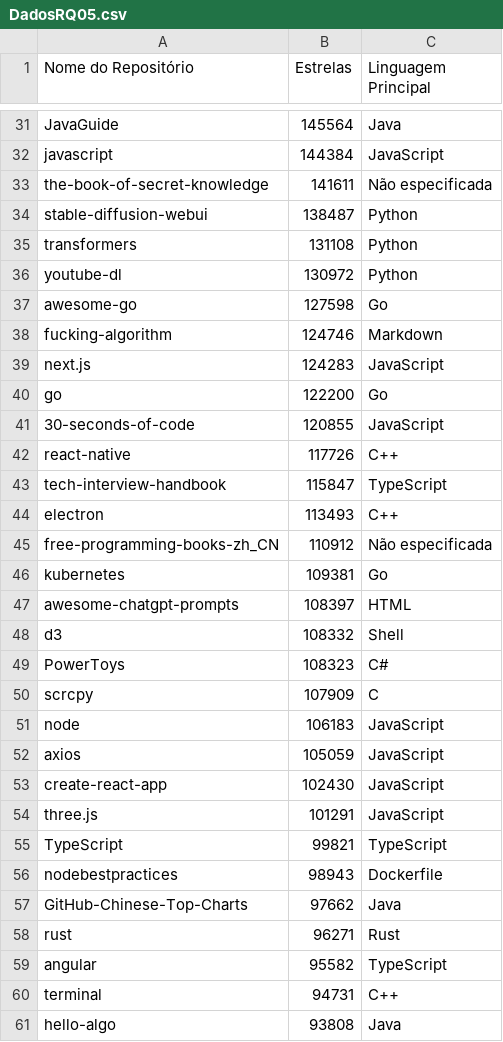
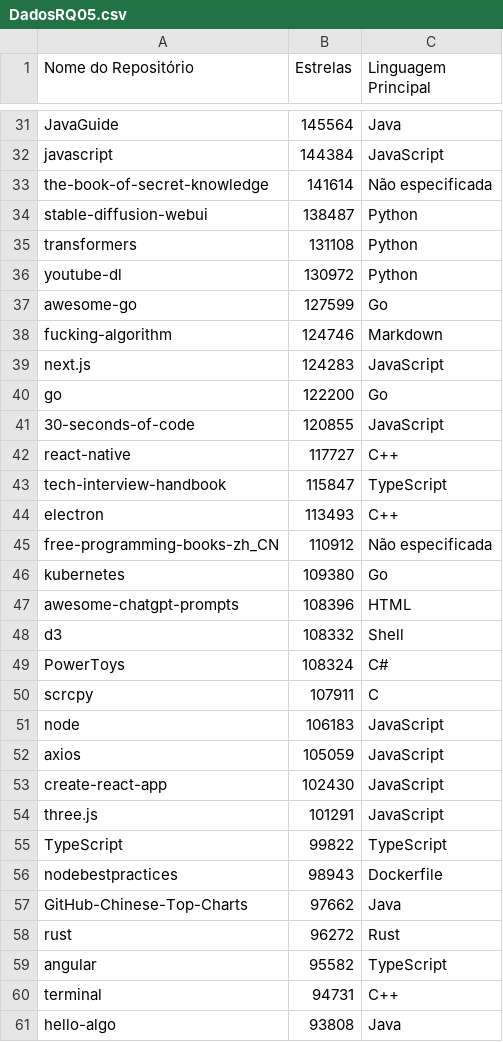
Before and after one commit to PedroRamos111/LABORATO-RIO-1-Caracteristicas-de-reposito-rios-populares, a CSV file: DadosRQ05.csv, drawn as a sheet; only a part is shown, gaps mark what is left out; the diff covers the shown part only.

```diff
--- a/DadosRQ05.csv
+++ b/DadosRQ05.csv
@@ -32,3 +32,3 @@ JavaGuide,145564,Java
 javascript,144384,JavaScript
-the-book-of-secret-knowledge,141611,Não especificada
+the-book-of-secret-knowledge,141614,Não especificada
 stable-diffusion-webui,138487,Python
@@ -36,3 +36,3 @@ transformers,131108,Python
 youtube-dl,130972,Python
-awesome-go,127598,Go
+awesome-go,127599,Go
 fucking-algorithm,124746,Markdown
@@ -41,3 +41,3 @@ go,122200,Go
 30-seconds-of-code,120855,JavaScript
-react-native,117726,C++
+react-native,117727,C++
 tech-interview-handbook,115847,TypeScript
@@ -45,7 +45,7 @@ electron,113493,C++
 free-programming-books-zh_CN,110912,Não especificada
-kubernetes,109381,Go
-awesome-chatgpt-prompts,108397,HTML
+kubernetes,109380,Go
+awesome-chatgpt-prompts,108396,HTML
 d3,108332,Shell
-PowerToys,108323,C#
-scrcpy,107909,C
+PowerToys,108324,C#
+scrcpy,107911,C
 node,106183,JavaScript
@@ -54,6 +54,6 @@ create-react-app,102430,JavaScript
 three.js,101291,JavaScript
-TypeScript,99821,TypeScript
+TypeScript,99822,TypeScript
 nodebestpractices,98943,Dockerfile
 GitHub-Chinese-Top-Charts,97662,Java
-rust,96271,Rust
+rust,96272,Rust
 angular,95582,TypeScript
```
Also changed, not shown: 3 added rows, 3 removed rows and 142 edited cells elsewhere in this file, DadosRQ01.csv, DadosRQ02.csv, 9 other files.
